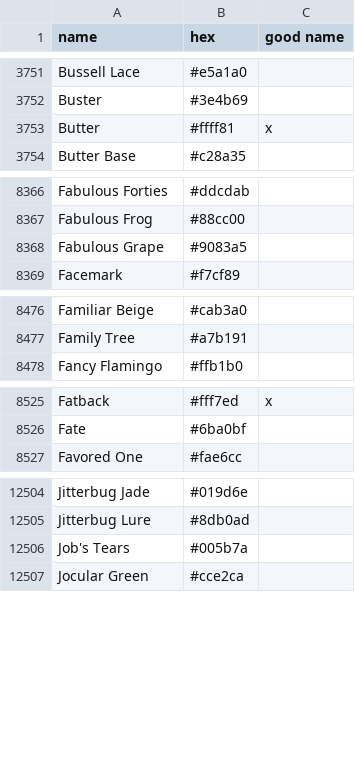
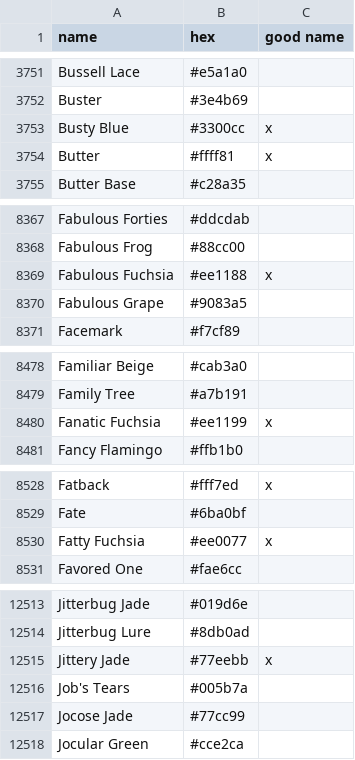
Before and after one commit to meodai/color-names, a CSV file: src/colornames.csv, drawn as a sheet; only a part is shown, gaps mark what is left out; the diff covers the shown part only; the diff names each change by its address in the sheet, - before the commit and + after, or states it on an @@ line.

Commit message:
feat(colors): adds Tautogram colors
Mostly to fill The green and pink RGB color space

```diff
--- a/src/colornames.csv
+++ b/src/colornames.csv
+row 3753: Busty Blue | #3300cc | x
+row 8369: Fabulous Fuchsia | #ee1188 | x
+row 8480: Fanatic Fuchsia | #ee1199 | x
+row 8530: Fatty Fuchsia | #ee0077 | x
+row 12515: Jittery Jade | #77eebb | x
+row 12517: Jocose Jade | #77cc99
```
Also changed, not shown: 14 added rows elsewhere in this file, dist/colornames.bestof.csv, dist/colornames.csv, 20 other files.
